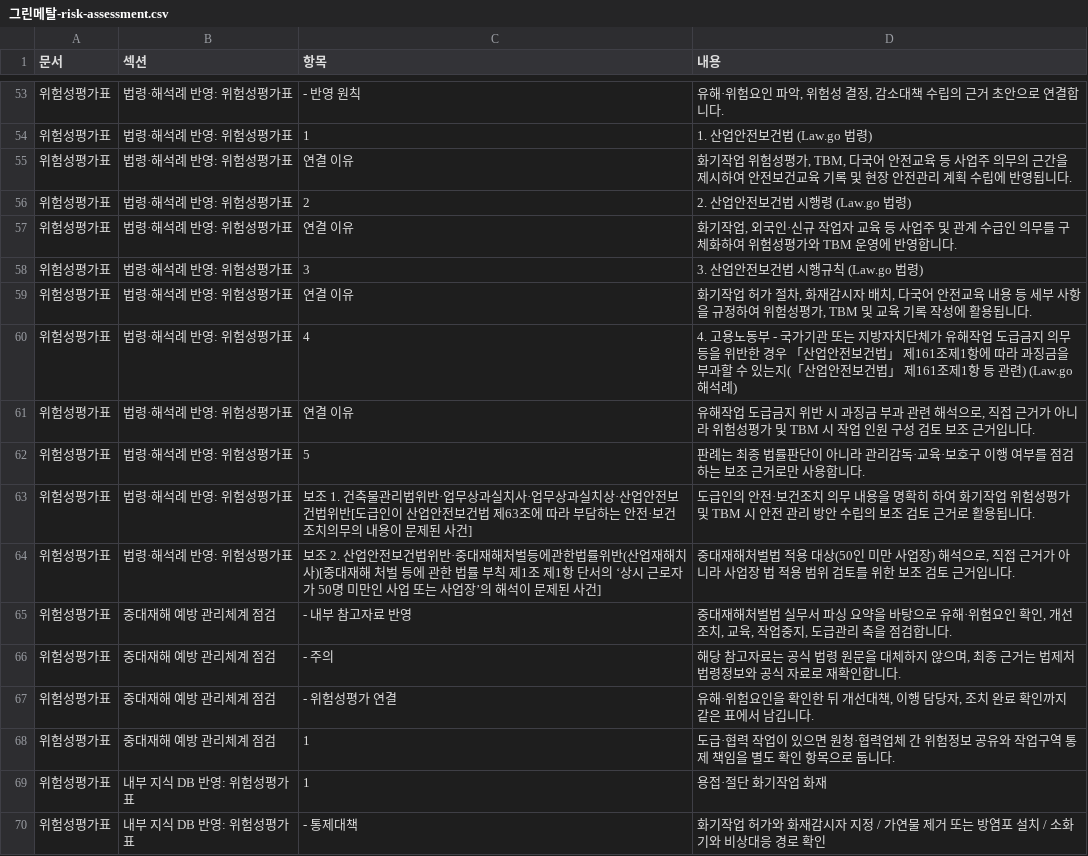
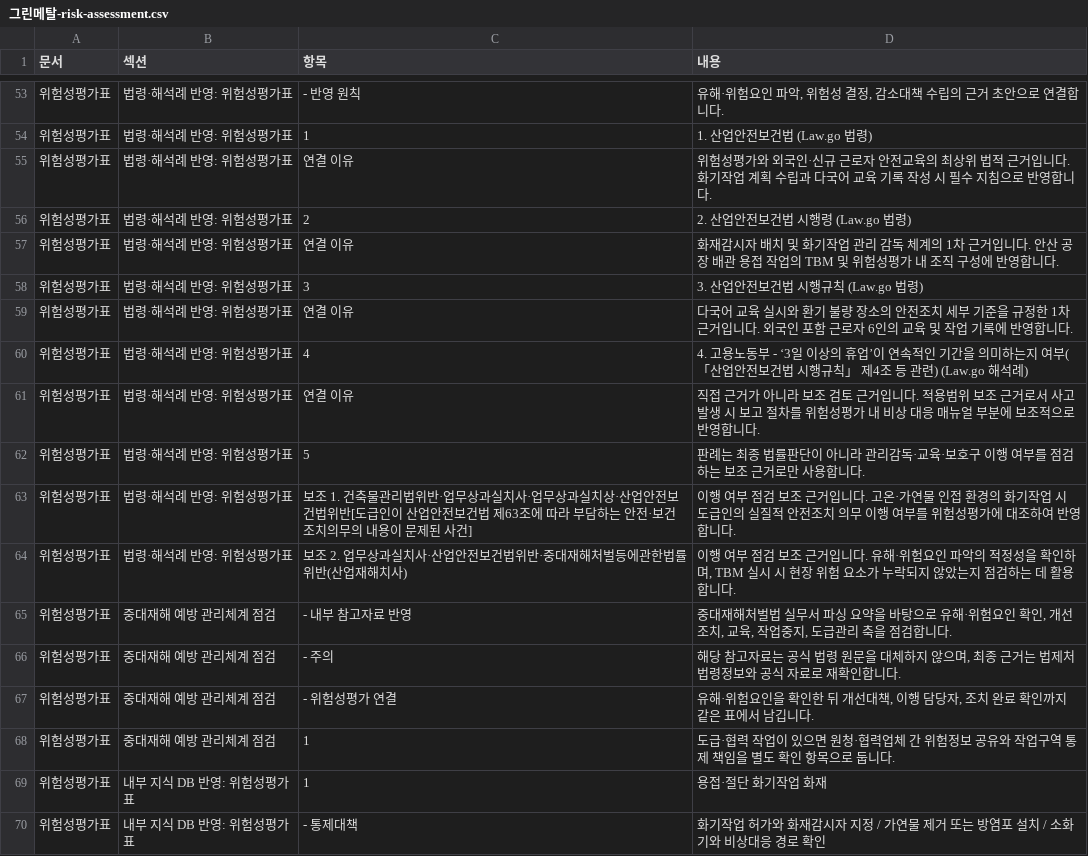
Before and after one commit to seojaehong/safeguard-contest-mvp, a CSV file: evaluation/submission-readiness/formats/ansan-manufacturing-foreign-hotwork/files/그린메탈-risk-assessment.csv, drawn as a sheet; only a part is shown, gaps mark what is left out.

```diff
--- a/evaluation/submission-readiness/formats/ansan-manufacturing-foreign-hotwork/files/그린메탈-risk-assessment.csv
+++ b/evaluation/submission-readiness/formats/ansan-manufacturing-foreign-hotwork/files/그린메탈-risk-assessment.csv
@@ -54,12 +54,12 @@
 "위험성평가표","법령·해석례 반영: 위험성평가표","1","1. 산업안전보건법 (Law.go 법령)"
-"위험성평가표","법령·해석례 반영: 위험성평가표","연결 이유","화기작업 위험성평가, TBM, 다국어 안전교육 등 사업주 의무의 근간을 제시하여 안전보건교육 기록 및 현장 안전관리 계획 수립에 반영됩니다."
+"위험성평가표","법령·해석례 반영: 위험성평가표","연결 이유","위험성평가와 외국인·신규 근로자 안전교육의 최상위 법적 근거입니다. 화기작업 계획 수립과 다국어 교육 기록 작성 시 필수 지침으로 반영합니다."
 "위험성평가표","법령·해석례 반영: 위험성평가표","2","2. 산업안전보건법 시행령 (Law.go 법령)"
-"위험성평가표","법령·해석례 반영: 위험성평가표","연결 이유","화기작업, 외국인·신규 작업자 교육 등 사업주 및 관계 수급인 의무를 구체화하여 위험성평가와 TBM 운영에 반영합니다."
+"위험성평가표","법령·해석례 반영: 위험성평가표","연결 이유","화재감시자 배치 및 화기작업 관리 감독 체계의 1차 근거입니다. 안산 공장 배관 용접 작업의 TBM 및 위험성평가 내 조직 구성에 반영합니다."
 "위험성평가표","법령·해석례 반영: 위험성평가표","3","3. 산업안전보건법 시행규칙 (Law.go 법령)"
-"위험성평가표","법령·해석례 반영: 위험성평가표","연결 이유","화기작업 허가 절차, 화재감시자 배치, 다국어 안전교육 내용 등 세부 사항을 규정하여 위험성평가, TBM 및 교육 기록 작성에 활용됩니다."
-"위험성평가표","법령·해석례 반영: 위험성평가표","4","4. 고용노동부 - 국가기관 또는 지방자치단체가 유해작업 도급금지 의무 등을 위반한 경우 「산업안전보건법」 제161조제1항에 따라 과징금을 부과할 수 있는지(「산업안전보건법」 제161조제1항 등 관련) (Law.go 해석례)"
-"위험성평가표","법령·해석례 반영: 위험성평가표","연결 이유","유해작업 도급금지 위반 시 과징금 부과 관련 해석으로, 직접 근거가 아니라 위험성평가 및 TBM 시 작업 인원 구성 검토 보조 근거입니다."
+"위험성평가표","법령·해석례 반영: 위험성평가표","연결 이유","다국어 교육 실시와 환기 불량 장소의 안전조치 세부 기준을 규정한 1차 근거입니다. 외국인 포함 근로자 6인의 교육 및 작업 기록에 반영합니다."
+"위험성평가표","법령·해석례 반영: 위험성평가표","4","4. 고용노동부 - ‘3일 이상의 휴업’이 연속적인 기간을 의미하는지 여부(「산업안전보건법 시행규칙」 제4조 등 관련) (Law.go 해석례)"
+"위험성평가표","법령·해석례 반영: 위험성평가표","연결 이유","직접 근거가 아니라 보조 검토 근거입니다. 적용범위 보조 근거로서 사고 발생 시 보고 절차를 위험성평가 내 비상 대응 매뉴얼 부분에 보조적으로 반영합니다."
 "위험성평가표","법령·해석례 반영: 위험성평가표","5","판례는 최종 법률판단이 아니라 관리감독·교육·보호구 이행 여부를 점검하는 보조 근거로만 사용합니다."
-"위험성평가표","법령·해석례 반영: 위험성평가표","보조 1. 건축물관리법위반·업무상과실치사·업무상과실치상·산업안전보건법위반[도급인이 산업안전보건법 제63조에 따라 부담하는 안전·보건조치의무의 내용이 문제된 사건]","도급인의 안전·보건조치 의무 내용을 명확히 하여 화기작업 위험성평가 및 TBM 시 안전 관리 방안 수립의 보조 검토 근거로 활용됩니다."
-"위험성평가표","법령·해석례 반영: 위험성평가표","보조 2. 산업안전보건법위반·중대재해처벌등에관한법률위반(산업재해치사)[중대재해 처벌 등에 관한 법률 부칙 제1조 제1항 단서의 ‘상시 근로자가 50명 미만인 사업 또는 사업장’의 해석이 문제된 사건]","중대재해처벌법 적용 대상(50인 미만 사업장) 해석으로, 직접 근거가 아니라 사업장 법 적용 범위 검토를 위한 보조 검토 근거입니다."
+"위험성평가표","법령·해석례 반영: 위험성평가표","보조 1. 건축물관리법위반·업무상과실치사·업무상과실치상·산업안전보건법위반[도급인이 산업안전보건법 제63조에 따라 부담하는 안전·보건조치의무의 내용이 문제된 사건]","이행 여부 점검 보조 근거입니다. 고온·가연물 인접 환경의 화기작업 시 도급인의 실질적 안전조치 의무 이행 여부를 위험성평가에 대조하여 반영합니다."
+"위험성평가표","법령·해석례 반영: 위험성평가표","보조 2. 업무상과실치사·산업안전보건법위반·중대재해처벌등에관한법률위반(산업재해치사)","이행 여부 점검 보조 근거입니다. 유해·위험요인 파악의 적정성을 확인하며, TBM 실시 시 현장 위험 요소가 누락되지 않았는지 점검하는 데 활용합니다."
 "위험성평가표","중대재해 예방 관리체계 점검","- 내부 참고자료 반영","중대재해처벌법 실무서 파싱 요약을 바탕으로 유해·위험요인 확인, 개선조치, 교육, 작업중지, 도급관리 축을 점검합니다."
```
Also changed, not shown: evaluation/submission-readiness/formats/ansan-manufacturing-foreign-hotwork/files/그린메탈-safeguard-workpack.csv, evaluation/submission-readiness/formats/incheon-logistics-rain/files/한빛로지스-risk-assessment.csv, 45 other files.
